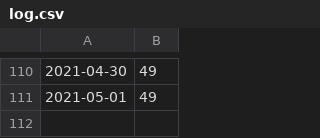
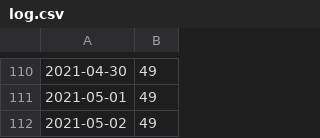
Before and after one commit to YuTan9/priceTracker, a CSV file: log.csv, drawn as a sheet; only a part is shown, gaps mark what is left out; the diff names each change by its address in the sheet, - before the commit and + after, or states it on an @@ line.

Commit message:
Price tracker auto update.

```diff
--- a/log.csv
+++ b/log.csv
+row 112: 2021-05-02 | 49
```
